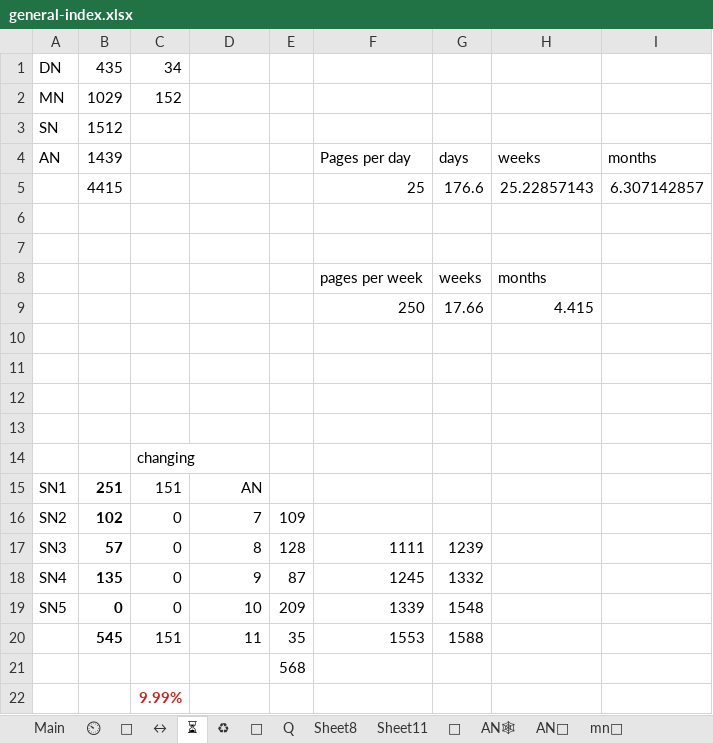
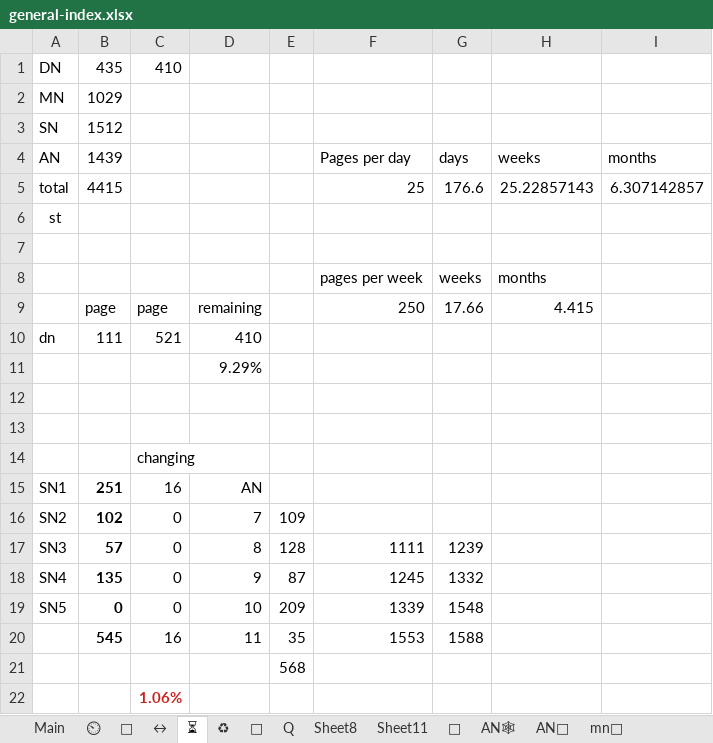
Before and after one commit to thesunshade/CIPS, an Excel workbook: src/data/general-index.xlsx, sheet ⏳, drawn as a sheet; values as stored, in another font and other column widths than the file's, no borders; the diff names each change by its address in the sheet, - before the commit and + after, or states it on an @@ line.

```diff
--- a/src/data/general-index.xlsx (sheet ⏳)
+++ b/src/data/general-index.xlsx (sheet ⏳)
-C1: 34
+C1: 410
-C2: 152
+C2: (empty)
-A5 (AN): (empty)
+A5 (AN): total
-A6 (AN): (empty)
+A6 (AN): st
-B9 (1439): (empty)
+B9 (1439): page
-C9: (empty)
+C9: page
-D9: (empty)
+D9: remaining
-row 10: (empty)
+row 10: dn | 111 | 521 | 410
-D11: (empty)
+D11: 9.29%
-C15: 151
+C15: 16
-C20: 151
+C20: 16
-C22: 9.99%
+C22: 1.06%
```
Also changed, not shown: sheet Main, sheet ⏲, 3 other files.
